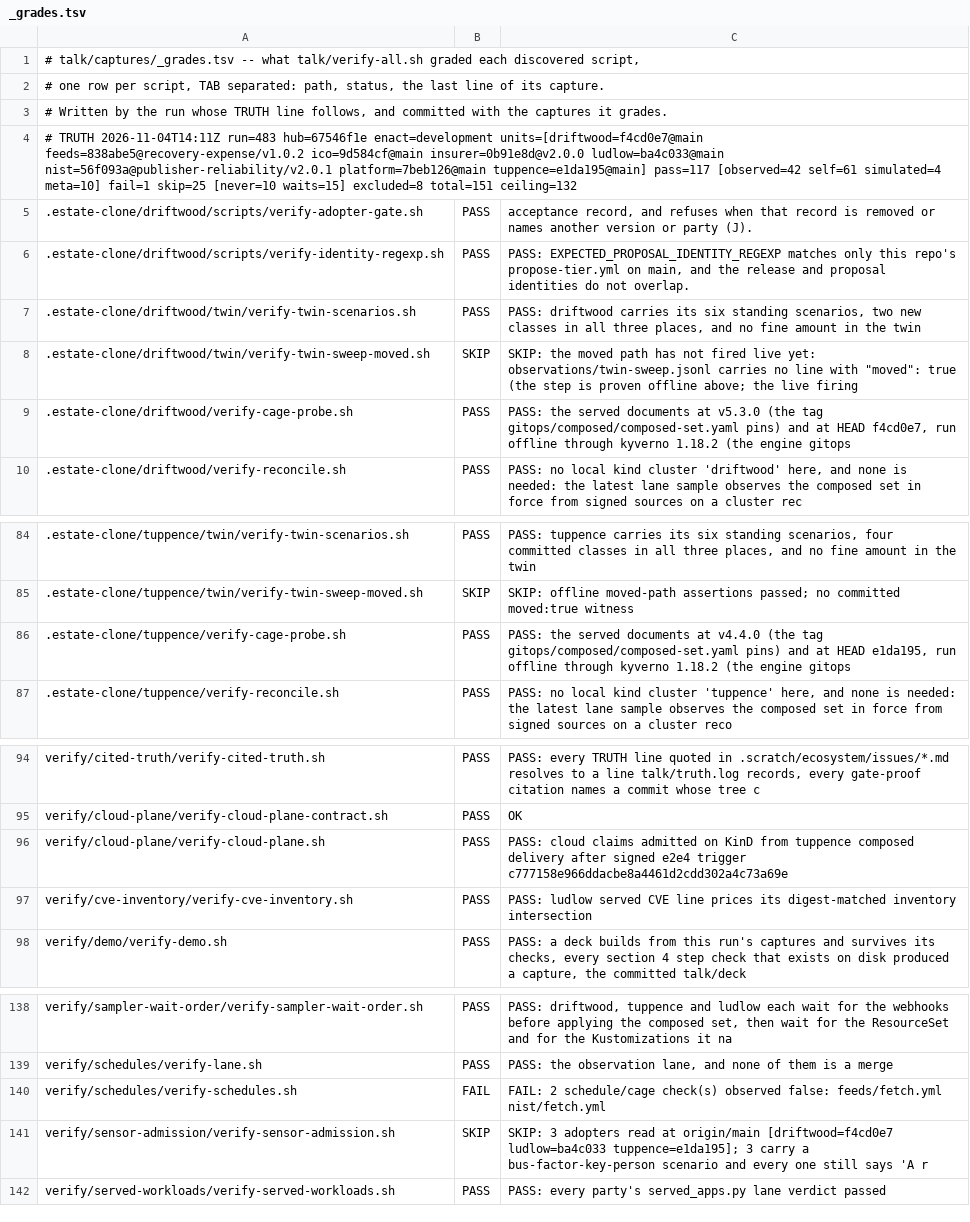
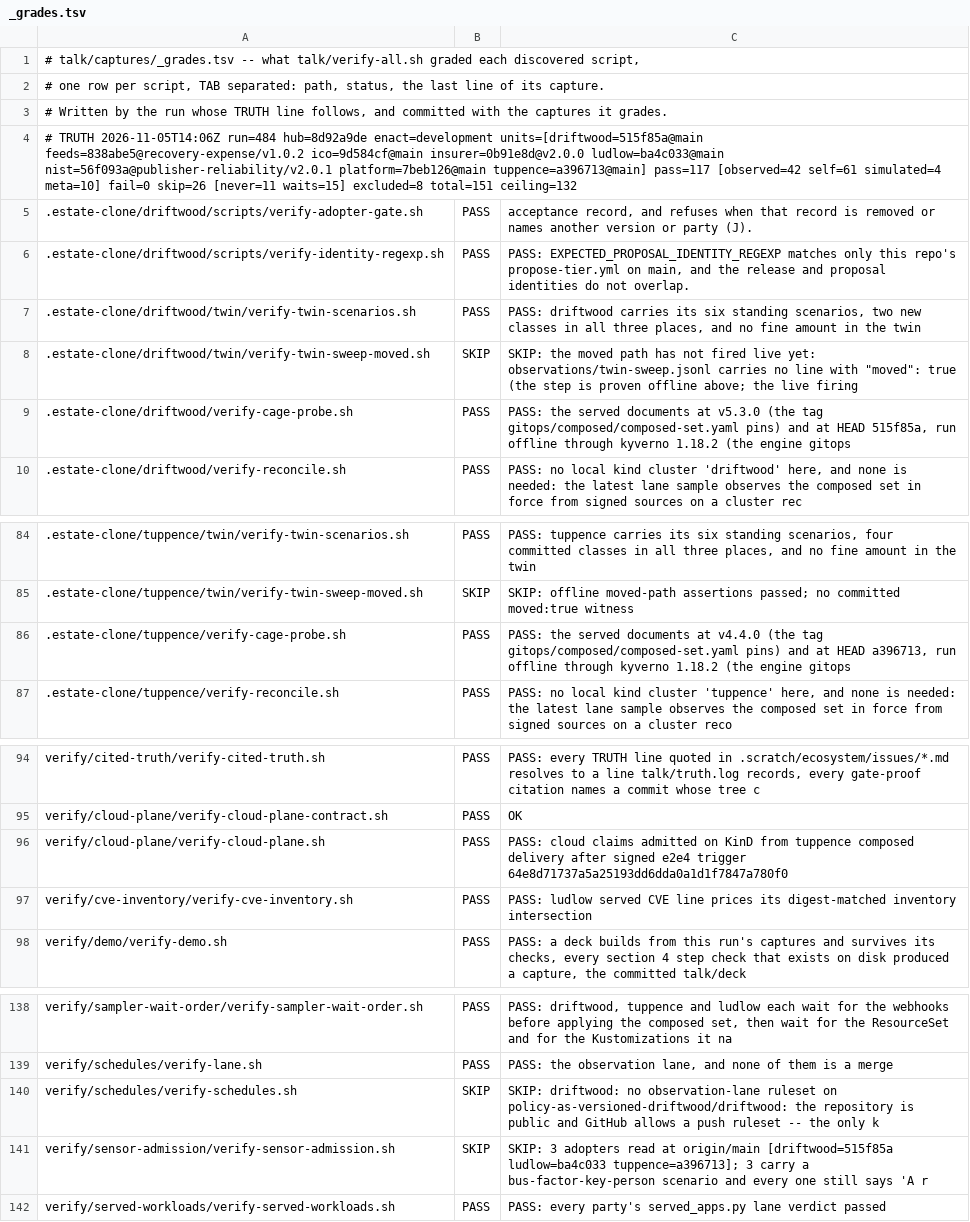
Before and after one commit to policy-as-versioned-flux/policy-as-versioned-flux, a TSV file: talk/captures/_grades.tsv, drawn as a sheet; only a part is shown, gaps mark what is left out.

Commit message:
truth: record run 484 [skip ci]

```diff
--- a/talk/captures/_grades.tsv
+++ b/talk/captures/_grades.tsv
@@ -3,3 +3,3 @@
 # Written by the run whose TRUTH line follows, and committed with the captures it grades.
-# TRUTH 2026-11-04T14:11Z run=483 hub=67546f1e enact=development units=[driftwood=f4cd0e7@main feeds=838abe5@recovery-expense/v1.0.2 ico=9d584cf@main insurer=0b91e8d@v2.0.0 ludlow=ba4c033@main nist=56f093a@publisher-reliability/v2.0.1 platform=7beb126@main tuppence=e1da195@main] pass=117 [observed=42 self=61 simulated=4 meta=10] fail=1 skip=25 [never=10 waits=15] excluded=8 total=151 ceiling=132
+# TRUTH 2026-11-05T14:06Z run=484 hub=8d92a9de enact=development units=[driftwood=515f85a@main feeds=838abe5@recovery-expense/v1.0.2 ico=9d584cf@main insurer=0b91e8d@v2.0.0 ludlow=ba4c033@main nist=56f093a@publisher-reliability/v2.0.1 platform=7beb126@main tuppence=a396713@main] pass=117 [observed=42 self=61 simulated=4 meta=10] fail=0 skip=26 [never=11 waits=15] excluded=8 total=151 ceiling=132
 .estate-clone/driftwood/scripts/verify-adopter-gate.sh	PASS	      acceptance record, and refuses when that record is removed or names another version or party (J).
@@ -8,3 +8,3 @@
 .estate-clone/driftwood/twin/verify-twin-sweep-moved.sh	SKIP	SKIP: the moved path has not fired live yet: observations/twin-sweep.jsonl carries no line with "moved": true (the step is proven offline above; the live firing
-.estate-clone/driftwood/verify-cage-probe.sh	PASS	PASS: the served documents at v5.3.0 (the tag gitops/composed/composed-set.yaml pins) and at HEAD f4cd0e7, run offline through kyverno 1.18.2 (the engine gitops
+.estate-clone/driftwood/verify-cage-probe.sh	PASS	PASS: the served documents at v5.3.0 (the tag gitops/composed/composed-set.yaml pins) and at HEAD 515f85a, run offline through kyverno 1.18.2 (the engine gitops
 .estate-clone/driftwood/verify-reconcile.sh	PASS	PASS: no local kind cluster 'driftwood' here, and none is needed: the latest lane sample observes the composed set in force from signed sources on a cluster rec
@@ -85,3 +85,3 @@
 .estate-clone/tuppence/twin/verify-twin-sweep-moved.sh	SKIP	SKIP: offline moved-path assertions passed; no committed moved:true witness
-.estate-clone/tuppence/verify-cage-probe.sh	PASS	PASS: the served documents at v4.4.0 (the tag gitops/composed/composed-set.yaml pins) and at HEAD e1da195, run offline through kyverno 1.18.2 (the engine gitops
+.estate-clone/tuppence/verify-cage-probe.sh	PASS	PASS: the served documents at v4.4.0 (the tag gitops/composed/composed-set.yaml pins) and at HEAD a396713, run offline through kyverno 1.18.2 (the engine gitops
 .estate-clone/tuppence/verify-reconcile.sh	PASS	PASS: no local kind cluster 'tuppence' here, and none is needed: the latest lane sample observes the composed set in force from signed sources on a cluster reco
@@ -95,3 +95,3 @@ verify/cited-truth/verify-cited-truth.sh	PASS	PASS: every TRUTH line quoted in .
 verify/cloud-plane/verify-cloud-plane-contract.sh	PASS	OK
-verify/cloud-plane/verify-cloud-plane.sh	PASS	PASS: cloud claims admitted on KinD from tuppence composed delivery after signed e2e4 trigger c777158e966ddacbe8a4461d2cdd302a4c73a69e
+verify/cloud-plane/verify-cloud-plane.sh	PASS	PASS: cloud claims admitted on KinD from tuppence composed delivery after signed e2e4 trigger 64e8d71737a5a25193dd6dda0a1d1f7847a780f0
 verify/cve-inventory/verify-cve-inventory.sh	PASS	PASS: ludlow served CVE line prices its digest-matched inventory intersection
@@ -139,4 +139,4 @@ verify/sampler-wait-order/verify-sampler-wait-order.sh	PASS	PASS: driftwood, tup
 verify/schedules/verify-lane.sh	PASS	PASS: the observation lane, and none of them is a merge
-verify/schedules/verify-schedules.sh	FAIL	FAIL: 2 schedule/cage check(s) observed false: feeds/fetch.yml nist/fetch.yml
-verify/sensor-admission/verify-sensor-admission.sh	SKIP	SKIP: 3 adopters read at origin/main [driftwood=f4cd0e7 ludlow=ba4c033 tuppence=e1da195]; 3 carry a bus-factor-key-person scenario and every one still says 'A r
+verify/schedules/verify-schedules.sh	SKIP	SKIP: driftwood: no observation-lane ruleset on policy-as-versioned-driftwood/driftwood: the repository is public and GitHub allows a push ruleset -- the only k
+verify/sensor-admission/verify-sensor-admission.sh	SKIP	SKIP: 3 adopters read at origin/main [driftwood=515f85a ludlow=ba4c033 tuppence=a396713]; 3 carry a bus-factor-key-person scenario and every one still says 'A r
 verify/served-workloads/verify-served-workloads.sh	PASS	PASS: every party's served_apps.py lane verdict passed
```
Also changed, not shown: 49 other files.
